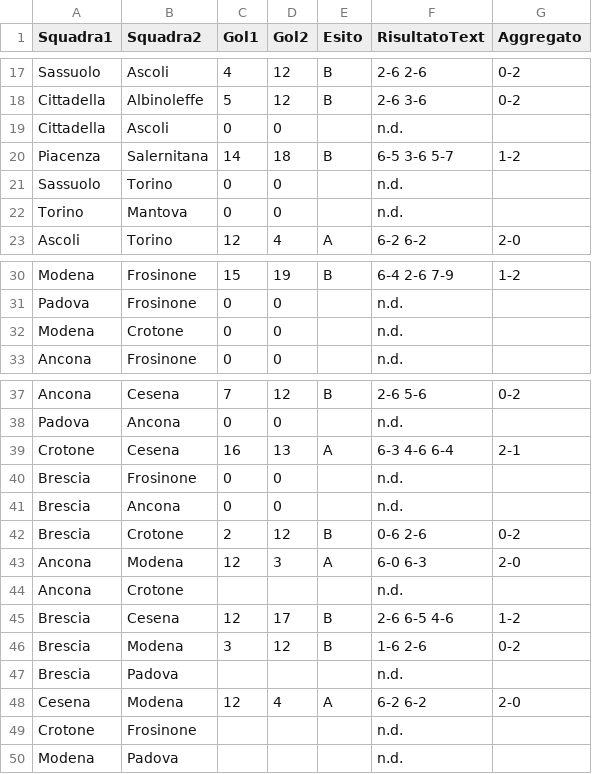
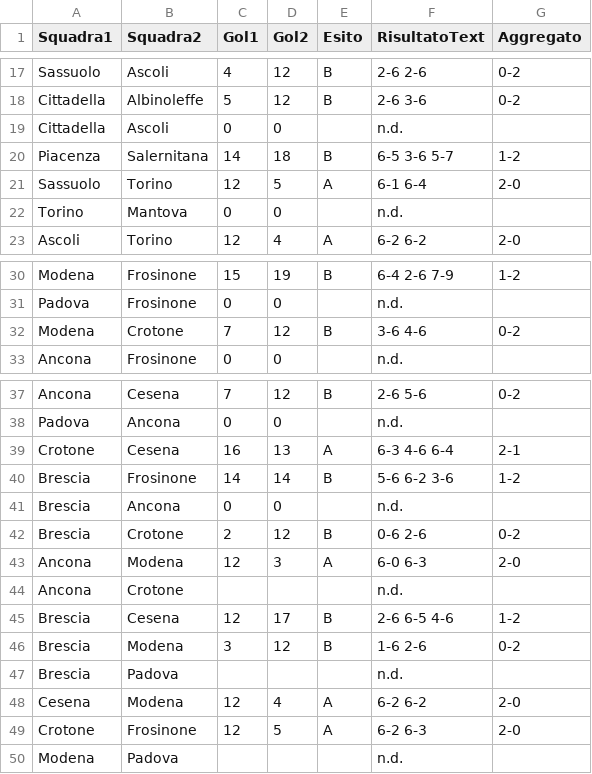
Before and after one commit to ov3rt1me/torneo_calcio_balilla, a CSV file: result.csv, drawn as a sheet; only a part is shown, gaps mark what is left out; removed rows and columns are numbered as before the commit, all else as after; the diff names each change by its address in the sheet, - before the commit and + after, or states it on an @@ line.

Commit message:
Update result.csv

```diff
--- a/result.csv
+++ b/result.csv
-row 21: Sassuolo | Torino | 0 | 0 |  | n.d.
+row 21: Sassuolo | Torino | 12 | 5 | A | 6-1 6-4 | 2-0
-row 32: Modena | Crotone | 0 | 0 |  | n.d.
+row 32: Modena | Crotone | 7 | 12 | B | 3-6 4-6 | 0-2
-row 40: Brescia | Frosinone | 0 | 0 |  | n.d.
+row 40: Brescia | Frosinone | 14 | 14 | B | 5-6 6-2 3-6 | 1-2
-row 49: Crotone | Frosinone |  |  |  | n.d.
+row 49: Crotone | Frosinone | 12 | 5 | A | 6-2 6-3 | 2-0
```
